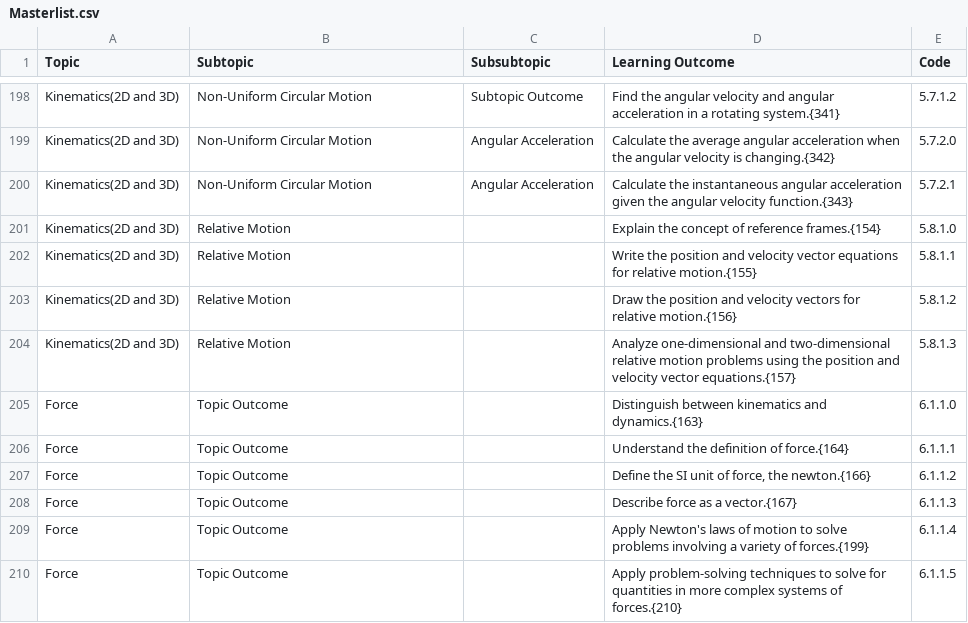
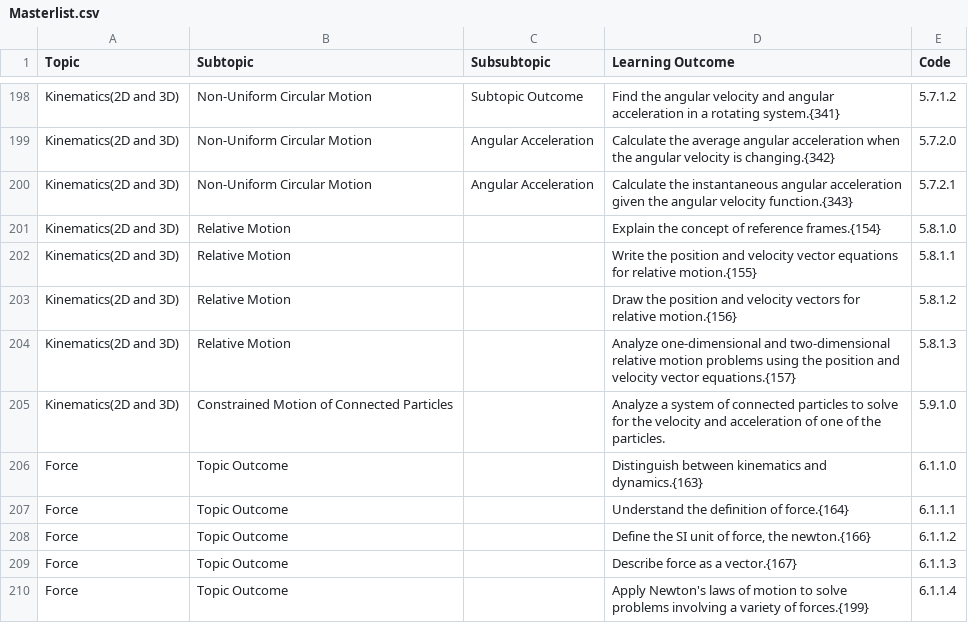
Before and after one commit to open-resources/learning_outcomes, a CSV file: Masterlist.csv, drawn as a sheet; only a part is shown, gaps mark what is left out; the shorter side is filled out with more unchanged rows; the diff names each change by its address in the sheet, - before the commit and + after, or states it on an @@ line.

Commit message:
Run GH Action to process learning outcomes

```diff
--- a/Masterlist.csv
+++ b/Masterlist.csv
+row 205: Kinematics(2D and 3D) | Constrained Motion of Connected Particles |  | Analyze a system of connected particles to solve for the velocity and acceleration of one of the particles. | 5.9.1.0
```
